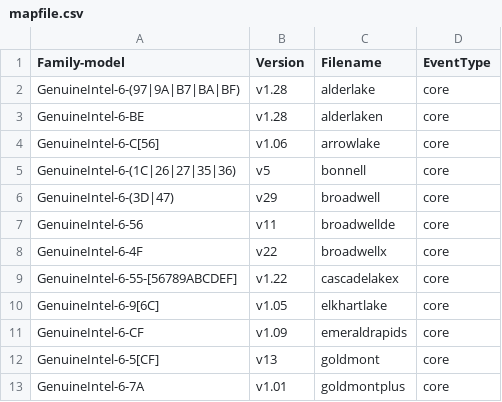
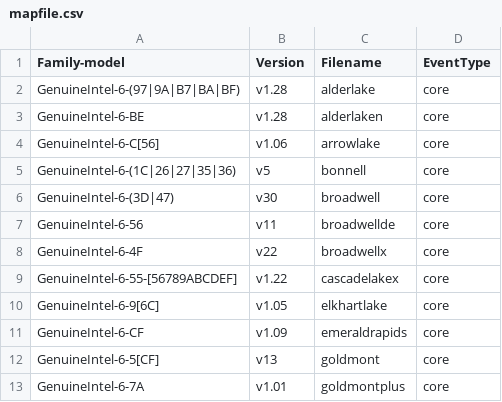
Before and after one commit to googleprodkernel/linux-perf, a CSV file: tools/perf/pmu-events/arch/x86/mapfile.csv, drawn as a sheet; only a part is shown.

Commit message:
perf vendor events: Update Broadwell events/metrics
Update events from v29 to v30.
Update TMA metrics from 4.8 to 5.01.

Bring in the event updates v30:
https://github.com/intel/perfmon/commit/9a1827b2ac3927a455ae7df5aa3d1e1b10e69f15

The TMA 5.01 update is from (with subsequent fixes):
https://github.com/intel/perfmon/commit/1d72913b2d938781fb28f3cc3507aaec5c22d782

Co-developed-by: Caleb Biggers <caleb.biggers@intel.com>
Signed-off-by: Caleb Biggers <caleb.biggers@intel.com>
Signed-off-by: Ian Rogers <irogers@google.com>

```diff
--- a/tools/perf/pmu-events/arch/x86/mapfile.csv
+++ b/tools/perf/pmu-events/arch/x86/mapfile.csv
@@ -5,3 +5,3 @@ GenuineIntel-6-C[56],v1.06,arrowlake,core
 GenuineIntel-6-(1C|26|27|35|36),v5,bonnell,core
-GenuineIntel-6-(3D|47),v29,broadwell,core
+GenuineIntel-6-(3D|47),v30,broadwell,core
 GenuineIntel-6-56,v11,broadwellde,core
```
Also changed, not shown: 6 other files.
